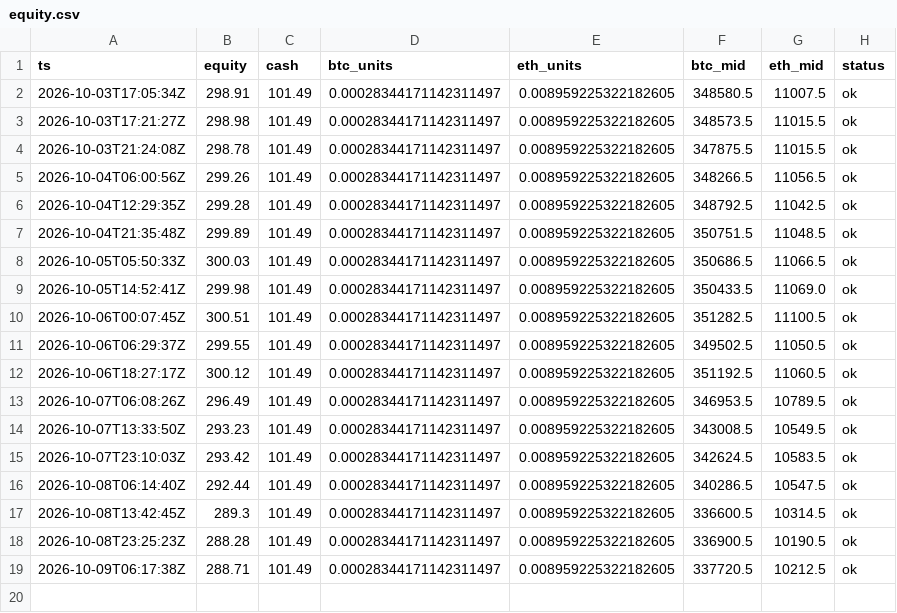
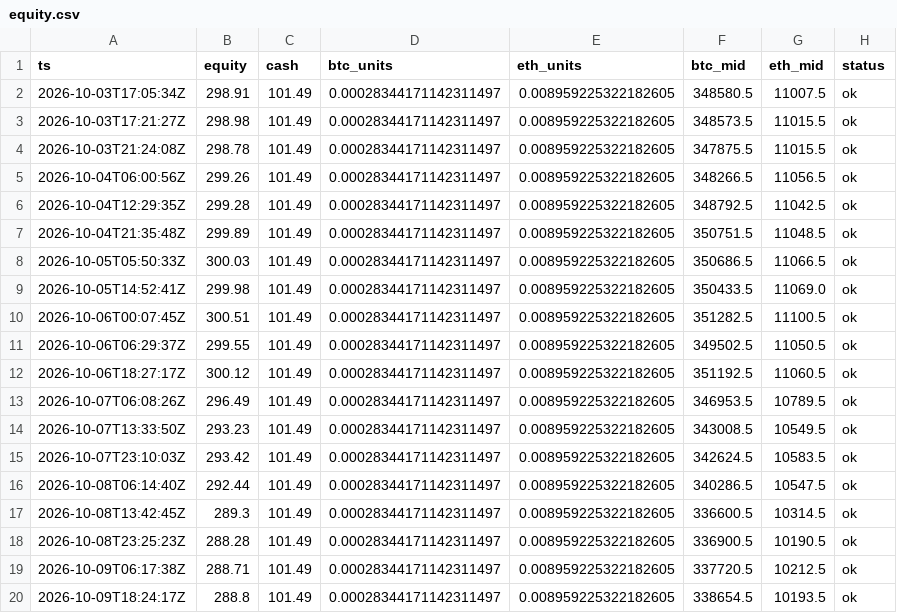
Before and after one commit to zachhowks-bit/ledger-bot, a CSV file: docs/data/equity.csv, drawn as a sheet; the diff names each change by its address in the sheet, - before the commit and + after, or states it on an @@ line.

```diff
--- a/docs/data/equity.csv
+++ b/docs/data/equity.csv
+row 20: 2026-10-09T18:24:17Z | 288.8 | 101.49 | 0.00028344171142311497 | 0.008959225322182605 | 338654.5 | 10193.5 | ok
```
Also changed, not shown: 1 other file.
